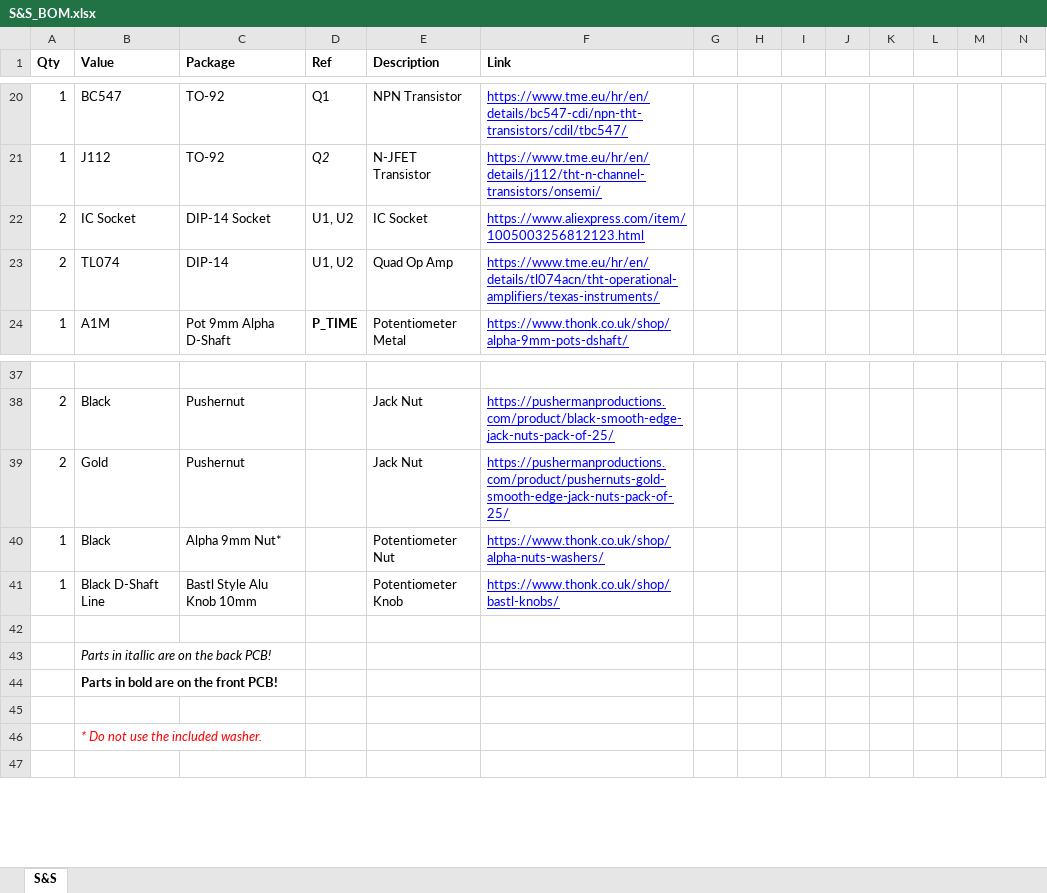
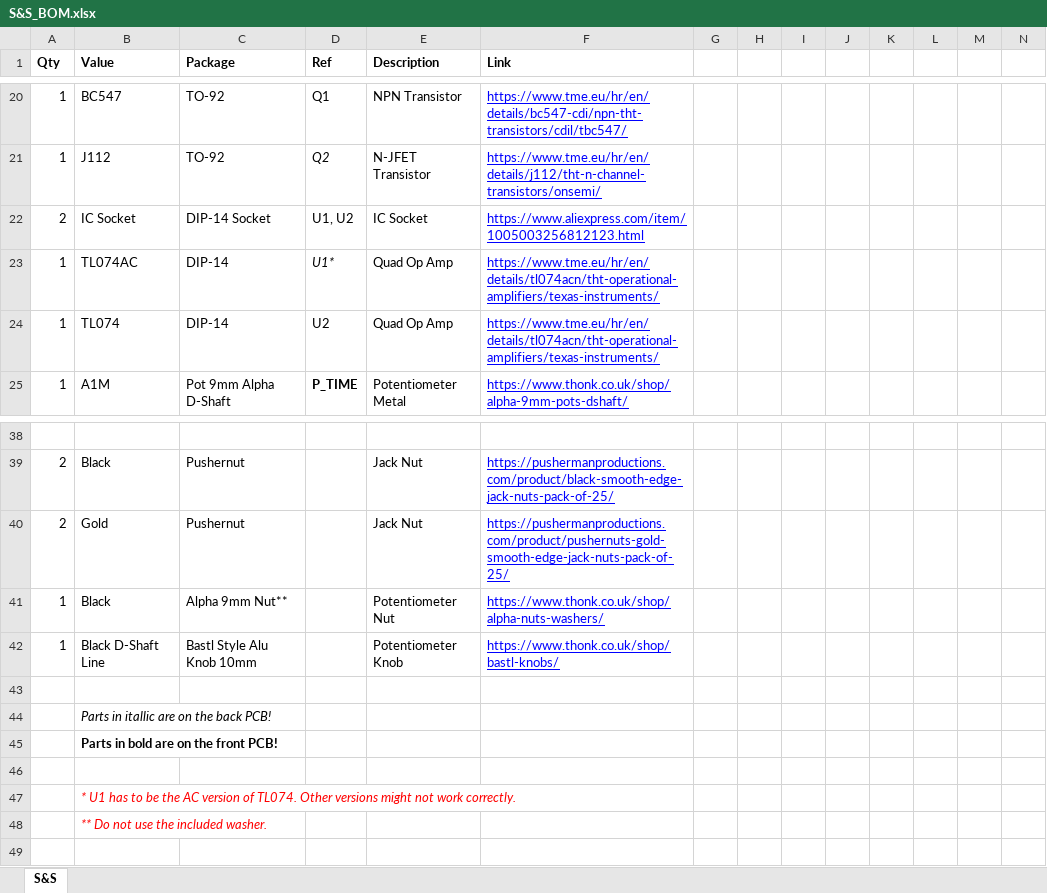
Before and after one commit to Thorinair/Avalon-Harmonics, an Excel workbook: Modules/S&S/S&S_BOM.xlsx, sheet S&S, drawn as a sheet; only a part is shown, gaps mark what is left out; values as stored, in another font and other column widths than the file's, no borders; addresses are those after the commit; rows hold the shown columns only; the diff names each change by its address in the sheet, - before the commit and + after, or states it on an @@ line.

Commit message:
Update S&S BOM for TL074AC.

```diff
--- a/Modules/S&S/S&S_BOM.xlsx (sheet S&S)
+++ b/Modules/S&S/S&S_BOM.xlsx (sheet S&S)
+row 23: 1 | TL074AC | DIP-14 | U1* | Quad Op Amp | https://www.tme.eu/hr/en/details/tl074acn/tht-operational-amplifiers/texas-instruments/
-A24 (Qty): 2
+A24 (Qty): 1
-D24 (Ref): U1, U2
+D24 (Ref): U2
-C41 (Package): Alpha 9mm Nut*
+C41 (Package): Alpha 9mm Nut**
-B47 (Value): * Do not use the included washer.
+B47 (Value): * U1 has to be the AC version of TL074. Other versions might not work correctly.
+row 48:  | ** Do not use the included washer.
```
